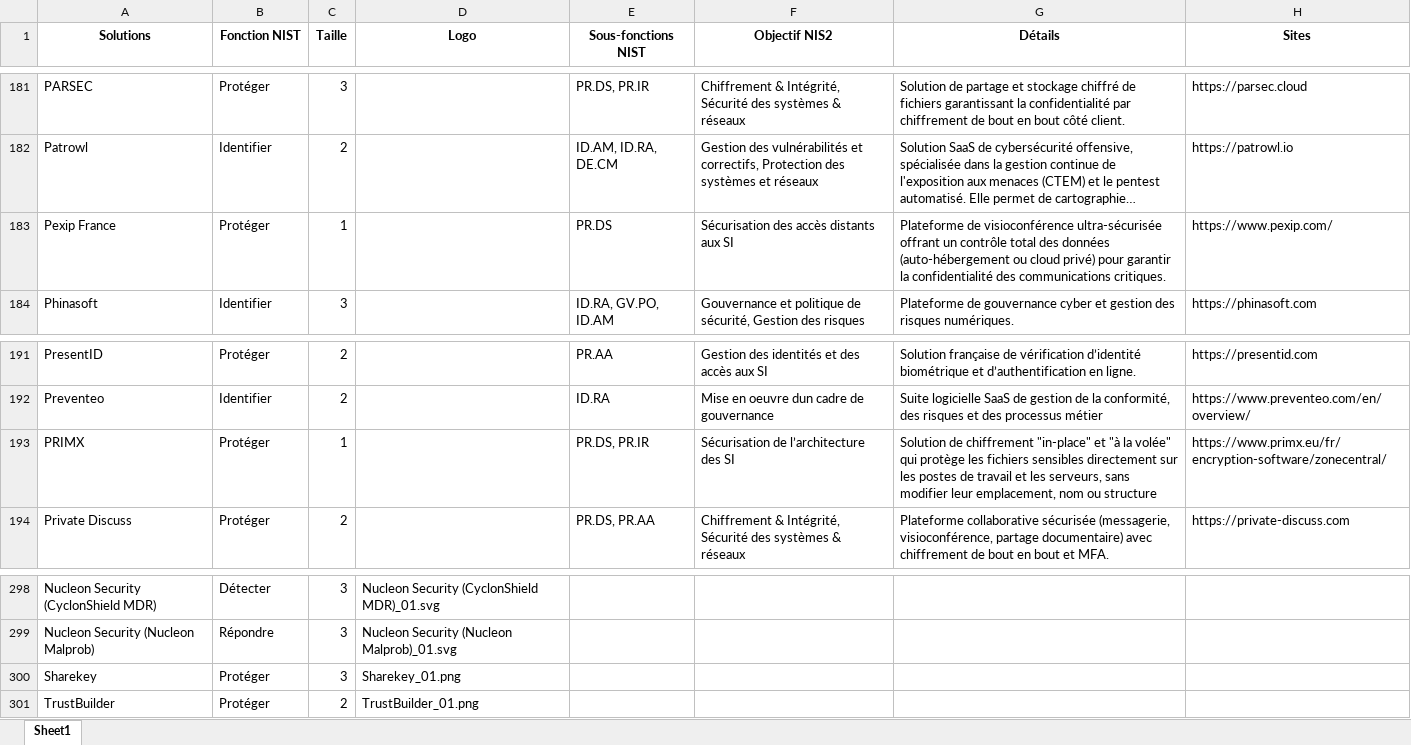
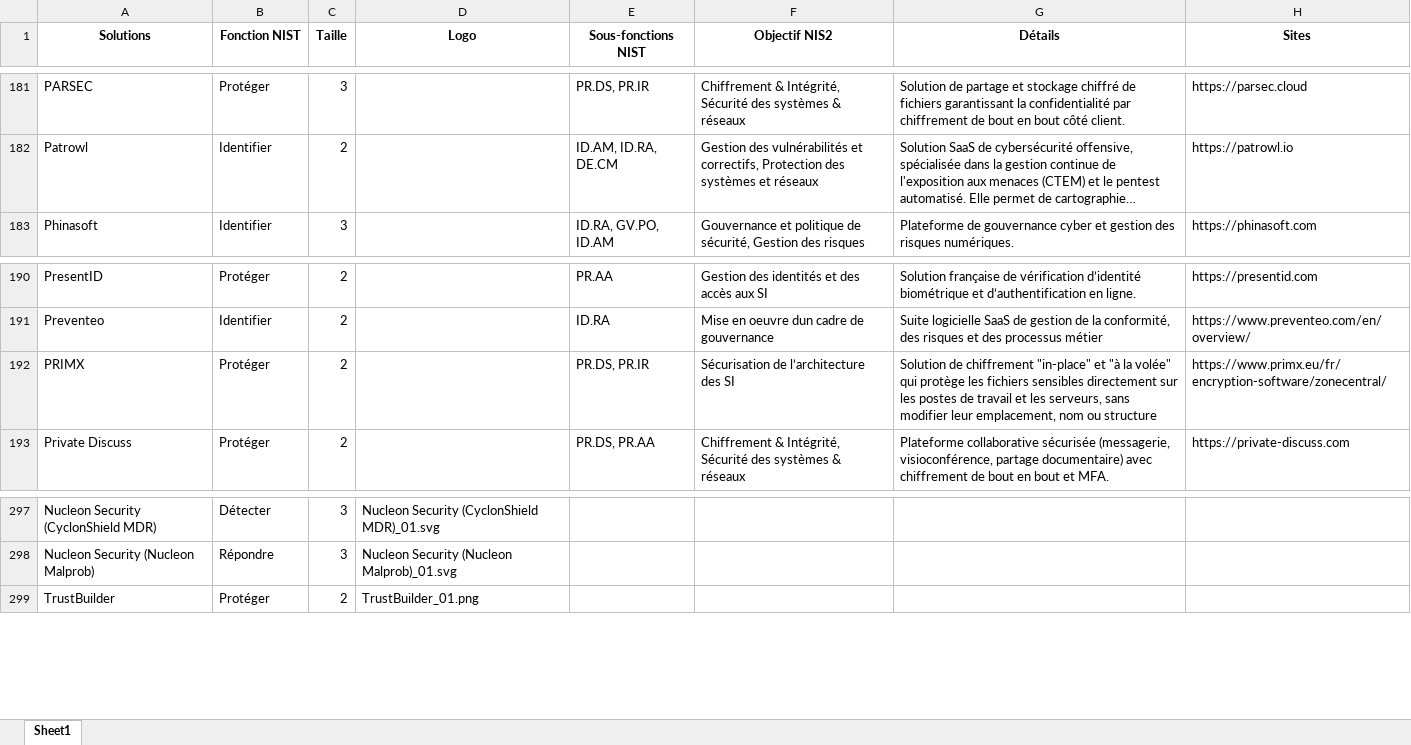
Before and after one commit to Hexatrust/cyberpanorama, an Excel workbook: assets/solutions.xlsx, sheet Sheet1, drawn as a sheet; only a part is shown, gaps mark what is left out; long unchanged cells end in …; values as stored, in another font and other column widths than the file's, no borders; removed rows and columns are numbered as before the commit, all else as after; the diff names each change by its address in the sheet, - before the commit and + after, or states it on an @@ line.

Commit message:
Revue suite retours membres

```diff
--- a/assets/solutions.xlsx (sheet Sheet1)
+++ b/assets/solutions.xlsx (sheet Sheet1)
-row 183: Pexip France | Protéger | 1 |  | PR.DS | Sécurisation des accès distants aux SI | Plateforme de visioconférence ultra-sécurisée offrant un contrôle total des données (auto-hébergement ou cloud privé) pour garantir la confidentialité des communications critiques. | https://www.pexip.com/
-C192 (Taille): 1
+C192 (Taille): 2
-row 300: Sharekey | Protéger | 3 | Sharekey_01.png
```
